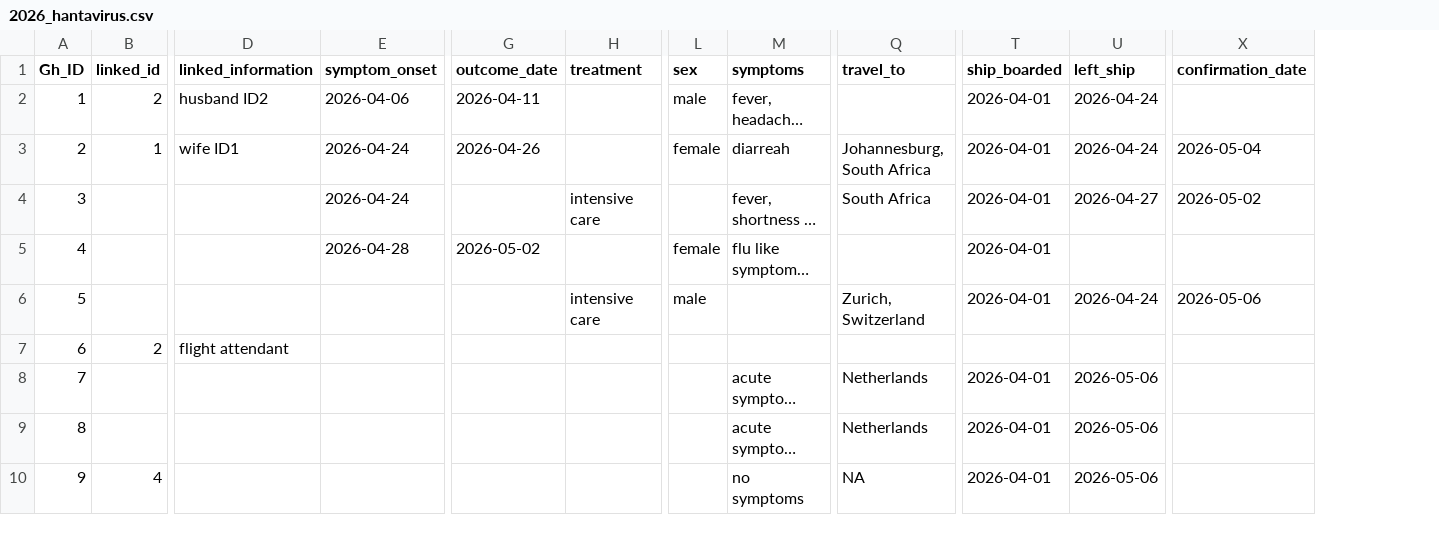
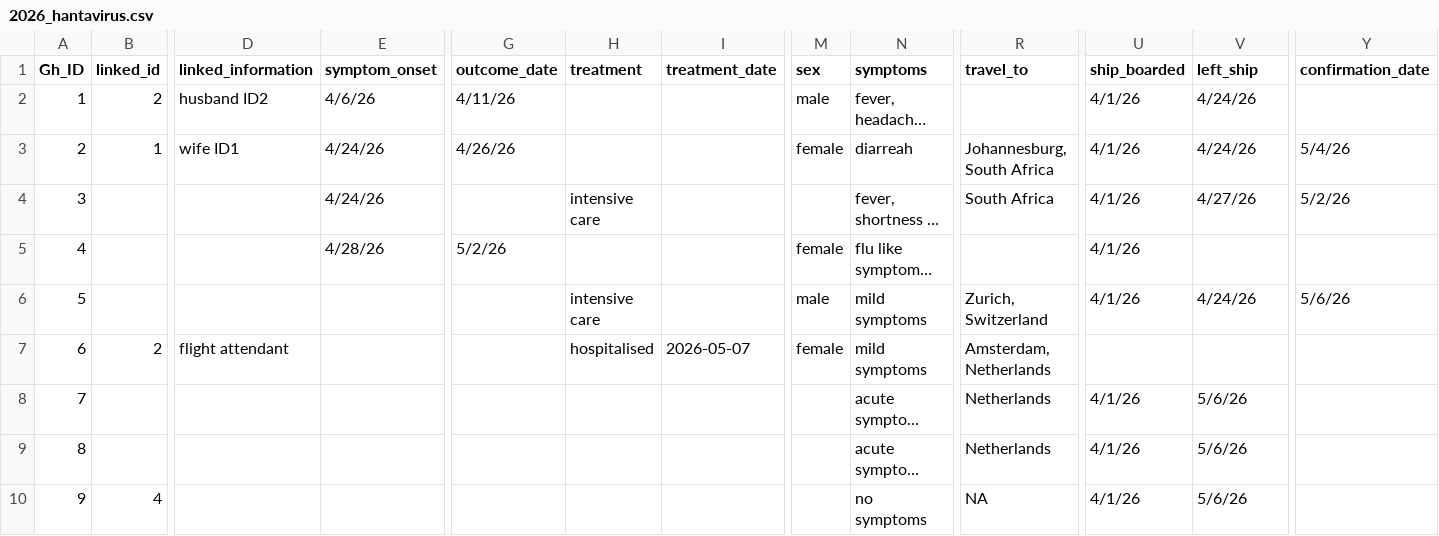
Before and after one commit to genomicepi/Hondius_hantavirus_h2026, a CSV file: data/2026_hantavirus.csv, drawn as a sheet; only a part is shown, gaps mark what is left out; long unchanged cells end in …; addresses are those after the commit; the diff names each change by its address in the sheet, - before the commit and + after, or states it on an @@ line.

Commit message:
added hospitalisation date but not filled all

```diff
--- a/data/2026_hantavirus.csv
+++ b/data/2026_hantavirus.csv
+column I (treatment_date), row 7: 2026-05-07
-E2 (symptom_onset): 2026-04-06
+E2 (symptom_onset): 4/6/26
-G2 (outcome_date): 2026-04-11
+G2 (outcome_date): 4/11/26
-U2:U6 (ship_boarded): 2026-04-01
+U2:U6 (ship_boarded): 4/1/26
-V2:V3 (left_ship): 2026-04-24
+V2:V3 (left_ship): 4/24/26
-E3:E4 (symptom_onset): 2026-04-24
+E3:E4 (symptom_onset): 4/24/26
-G3 (outcome_date): 2026-04-26
+G3 (outcome_date): 4/26/26
-Y3 (confirmation_date): 2026-05-04
+Y3 (confirmation_date): 5/4/26
-V4 (left_ship): 2026-04-27
+V4 (left_ship): 4/27/26
-Y4 (confirmation_date): 2026-05-02
+Y4 (confirmation_date): 5/2/26
-E5 (symptom_onset): 2026-04-28
+E5 (symptom_onset): 4/28/26
-G5 (outcome_date): 2026-05-02
+G5 (outcome_date): 5/2/26
-N6:N7 (symptoms): (empty)
+N6:N7 (symptoms): mild symptoms
-V6 (left_ship): 2026-04-24
+V6 (left_ship): 4/24/26
-Y6 (confirmation_date): 2026-05-06
+Y6 (confirmation_date): 5/6/26
-H7 (treatment): (empty)
+H7 (treatment): hospitalised
-M7 (sex): (empty)
+M7 (sex): female
-R7 (travel_to): (empty)
+R7 (travel_to): Amsterdam, Netherlands
-U8:U10 (ship_boarded): 2026-04-01
+U8:U10 (ship_boarded): 4/1/26
-V8:V10 (left_ship): 2026-05-06
+V8:V10 (left_ship): 5/6/26
```
